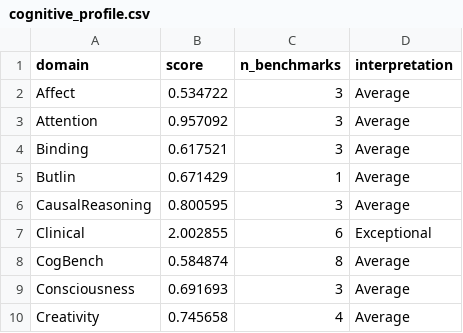
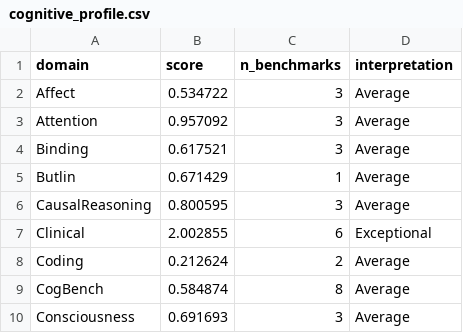
Before and after one commit to Luminous-Dynamics/symthaea, a CSV file: papers/data/psych_bench/cognitive_profile.csv, drawn as a sheet; only a part is shown; the shorter side is filled out with more unchanged rows; the diff names each change by its address in the sheet, - before the commit and + after, or states it on an @@ line.

```diff
--- a/papers/data/psych_bench/cognitive_profile.csv
+++ b/papers/data/psych_bench/cognitive_profile.csv
+row 8: Coding | 0.212624 | 2 | Average
```
Also changed, not shown: papers/data/psych_bench/normative_zscores.csv, 15 other files.
